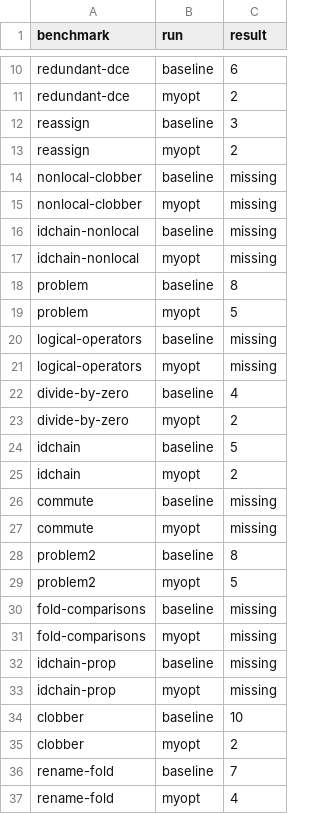
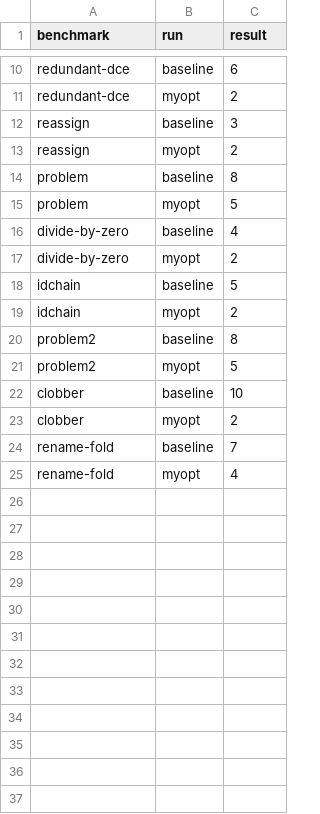
Before and after one commit to KabirSamsi/advanced-compilers, a CSV file: dead-code/results-lvn.csv, drawn as a sheet; only a part is shown, gaps mark what is left out.

```diff
--- a/dead-code/results-lvn.csv
+++ b/dead-code/results-lvn.csv
@@ -13,10 +13,4 @@ reassign,baseline,3
 reassign,myopt,2
-nonlocal-clobber,baseline,missing
-nonlocal-clobber,myopt,missing
-idchain-nonlocal,baseline,missing
-idchain-nonlocal,myopt,missing
 problem,baseline,8
 problem,myopt,5
-logical-operators,baseline,missing
-logical-operators,myopt,missing
 divide-by-zero,baseline,4
@@ -25,10 +19,4 @@ idchain,baseline,5
 idchain,myopt,2
-commute,baseline,missing
-commute,myopt,missing
 problem2,baseline,8
 problem2,myopt,5
-fold-comparisons,baseline,missing
-fold-comparisons,myopt,missing
-idchain-prop,baseline,missing
-idchain-prop,myopt,missing
 clobber,baseline,10
```
Also changed, not shown: dead-code/results.csv, 10 other files.
